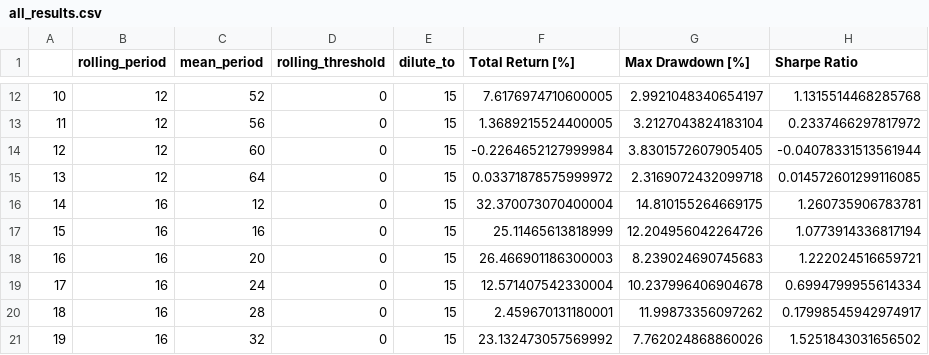
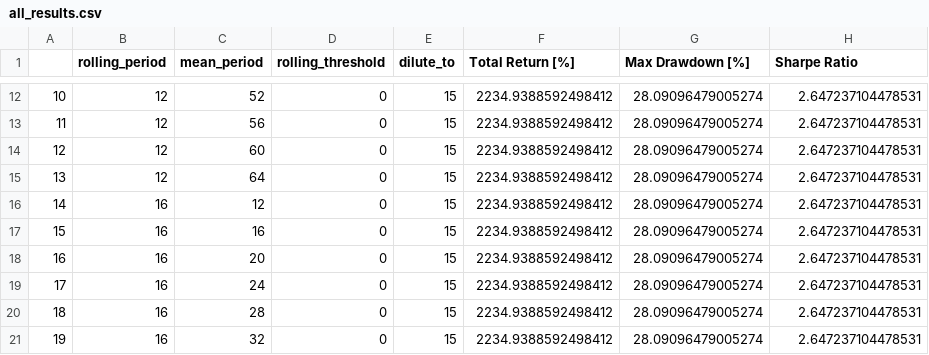
Before and after one commit to aarushbhattofficial/Theta_Syndicate, a CSV file: all_results.csv, drawn as a sheet; only a part is shown, gaps mark what is left out; the diff covers the shown part only.

```diff
--- a/all_results.csv
+++ b/all_results.csv
@@ -12,10 +12,10 @@
-10,12,52,0,15,7.6176974710600005,2.9921048340654197,1.1315514468285768
-11,12,56,0,15,1.3689215524400005,3.2127043824183104,0.2337466297817972
-12,12,60,0,15,-0.2264652127999984,3.8301572607905405,-0.04078331513561944
-13,12,64,0,15,0.03371878575999972,2.3169072432099718,0.014572601299116085
-14,16,12,0,15,32.370073070400004,14.810155264669175,1.260735906783781
-15,16,16,0,15,25.11465613818999,12.204956042264726,1.0773914336817194
-16,16,20,0,15,26.466901186300003,8.239024690745683,1.222024516659721
-17,16,24,0,15,12.571407542330004,10.237996406904678,0.6994799955614334
-18,16,28,0,15,2.459670131180001,11.99873356097262,0.17998545942974917
-19,16,32,0,15,23.132473057569992,7.762024868860026,1.5251843031656502
+10,12,52,0,15,2234.9388592498412,28.09096479005274,2.647237104478531
+11,12,56,0,15,2234.9388592498412,28.09096479005274,2.647237104478531
+12,12,60,0,15,2234.9388592498412,28.09096479005274,2.647237104478531
+13,12,64,0,15,2234.9388592498412,28.09096479005274,2.647237104478531
+14,16,12,0,15,2234.9388592498412,28.09096479005274,2.647237104478531
+15,16,16,0,15,2234.9388592498412,28.09096479005274,2.647237104478531
+16,16,20,0,15,2234.9388592498412,28.09096479005274,2.647237104478531
+17,16,24,0,15,2234.9388592498412,28.09096479005274,2.647237104478531
+18,16,28,0,15,2234.9388592498412,28.09096479005274,2.647237104478531
+19,16,32,0,15,2234.9388592498412,28.09096479005274,2.647237104478531
```
Also changed, not shown: 2 removed rows and 57 edited cells elsewhere in this file, 20 other files.
